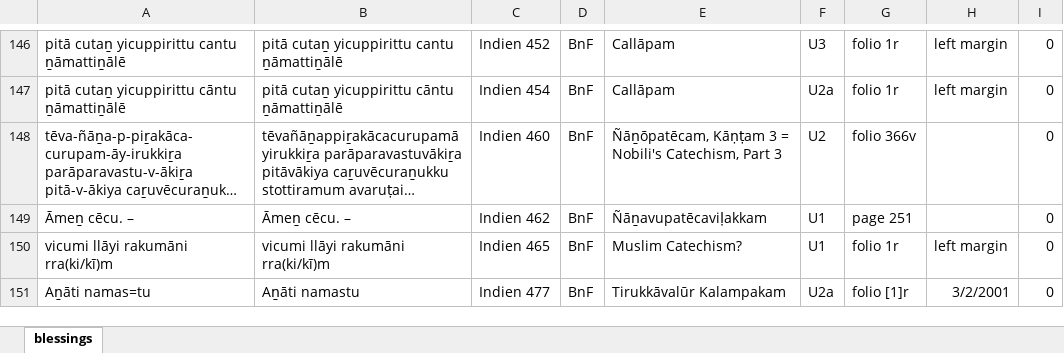
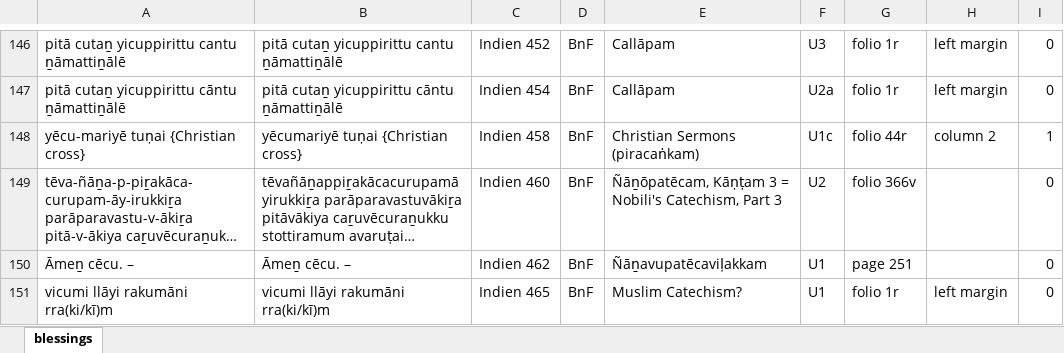
Before and after one commit to TST-Project/paratexts-old, an Excel workbook: blessings.xlsx, sheet blessings, drawn as a sheet; only a part is shown, gaps mark what is left out; the shorter side is filled out with more unchanged rows; long unchanged cells end in …; values as stored, in another font and other column widths than the file's, no borders; the diff names each change by its address in the sheet, - before the commit and + after, or states it on an @@ line.

```diff
--- a/blessings.xlsx (sheet blessings)
+++ b/blessings.xlsx (sheet blessings)
+row 148: yēcu-mariyē tuṇai {Christian cross} | yēcumariyē tuṇai {Christian cross} | Indien 458 | BnF | Christian Sermons (piracaṅkam) | U1c | folio 44r | column 2 | 1
```
Also changed, not shown: 1 other file.
